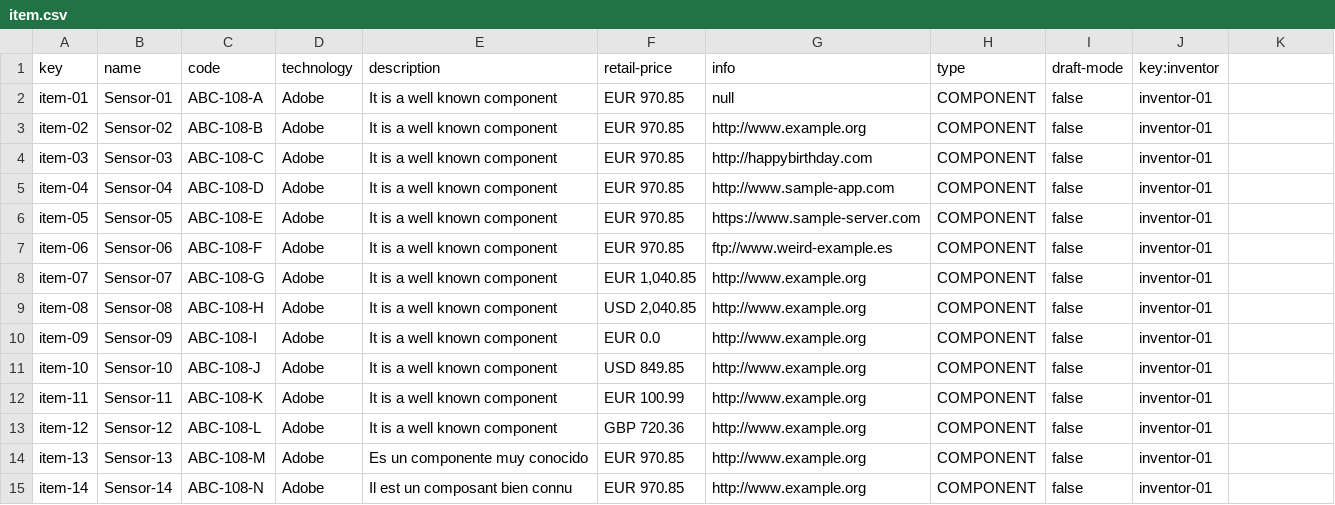
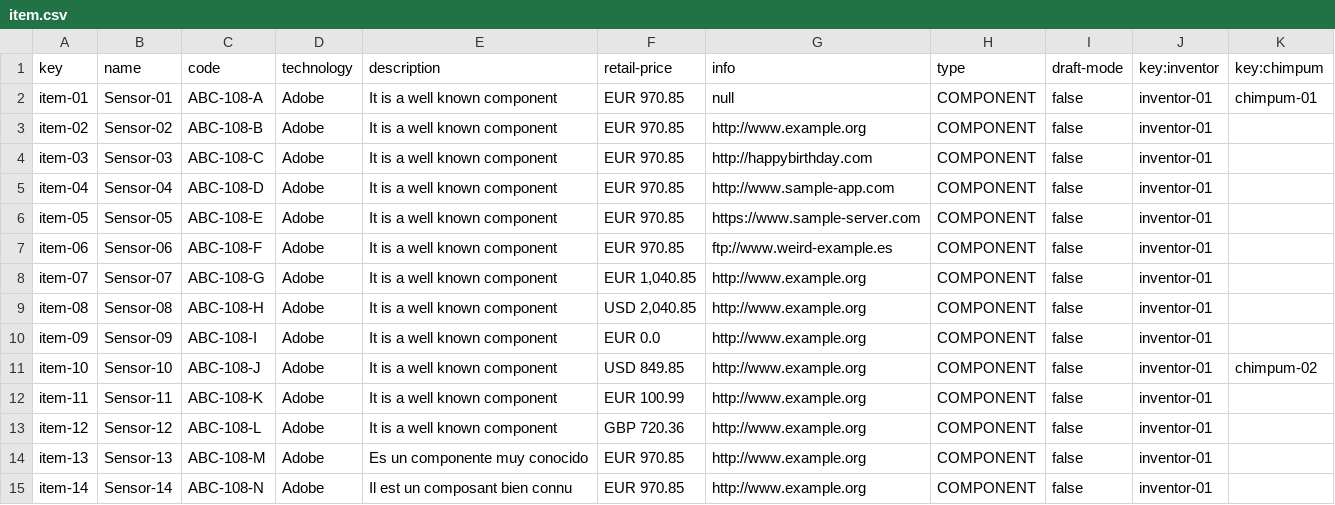
Before and after one commit to javiervaz01/Acme-Toolkits-22.7, a CSV file: src/main/webapp/WEB-INF/resources/sample-data/item.csv, drawn as a sheet; only a part is shown; the diff names each change by its address in the sheet, - before the commit and + after, or states it on an @@ line.

Commit message:
List, Show and delete features implemented
Also implemented features relating items and chimpums

```diff
--- a/src/main/webapp/WEB-INF/resources/sample-data/item.csv
+++ b/src/main/webapp/WEB-INF/resources/sample-data/item.csv
-K1: (empty)
+K1: key:chimpum
-K2 (key:chimpum): (empty)
+K2 (key:chimpum): chimpum-01
-K11 (key:chimpum): (empty)
+K11 (key:chimpum): chimpum-02
```
Also changed, not shown: 21 other files.
